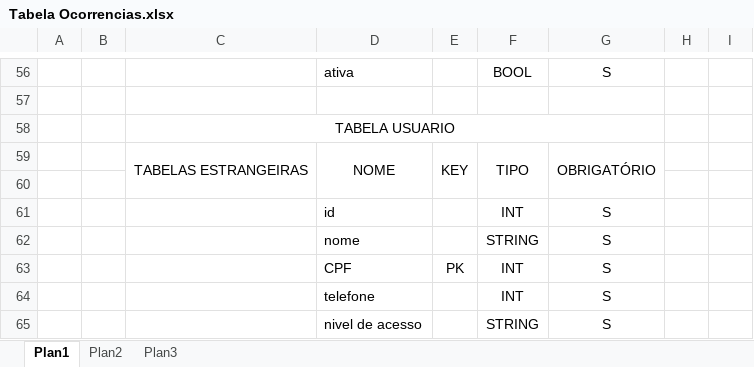
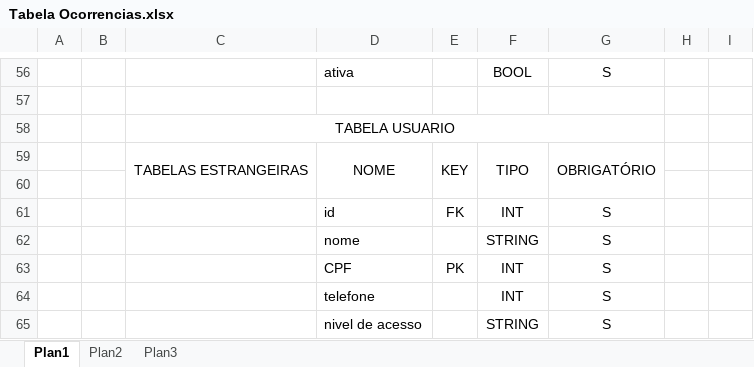
Before and after one commit to JonathWesley/ProjetoDefesaCivil, an Excel workbook: Documentos/Tabela Ocorrencias.xlsx, sheet Plan1, drawn as a sheet; only a part is shown, gaps mark what is left out; values as stored, in another font and other column widths than the file's, no borders; the diff names each change by its address in the sheet, - before the commit and + after, or states it on an @@ line.

```diff
--- a/Documentos/Tabela Ocorrencias.xlsx (sheet Plan1)
+++ b/Documentos/Tabela Ocorrencias.xlsx (sheet Plan1)
-E61: (empty)
+E61: FK
```
